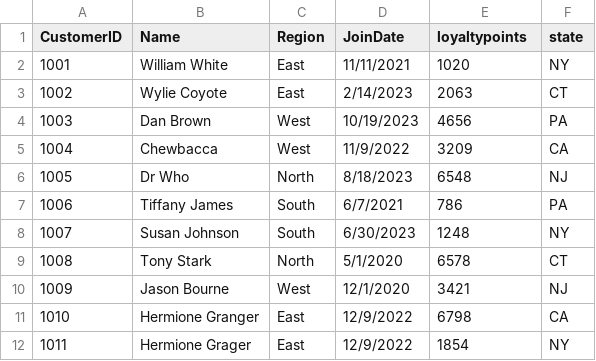
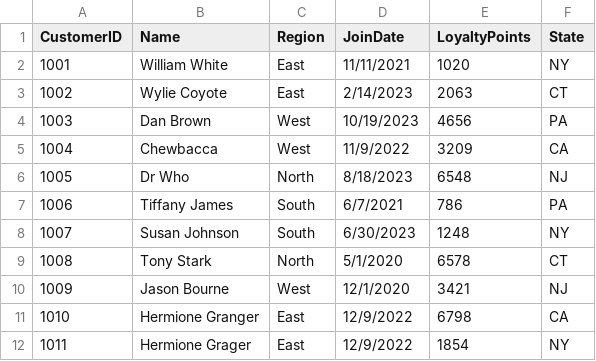
Before and after one commit to aanchalgt/smart-store-aanchal, a CSV file: data/raw/customers_data.csv, drawn as a sheet.

Commit message:
final update

```diff
--- a/data/raw/customers_data.csv
+++ b/data/raw/customers_data.csv
@@ -1,2 +1,2 @@
-CustomerID,Name,Region,JoinDate,loyaltypoints,state
+CustomerID,Name,Region,JoinDate,LoyaltyPoints,State
 1001,William White,East,11/11/2021,1020,NY
```
